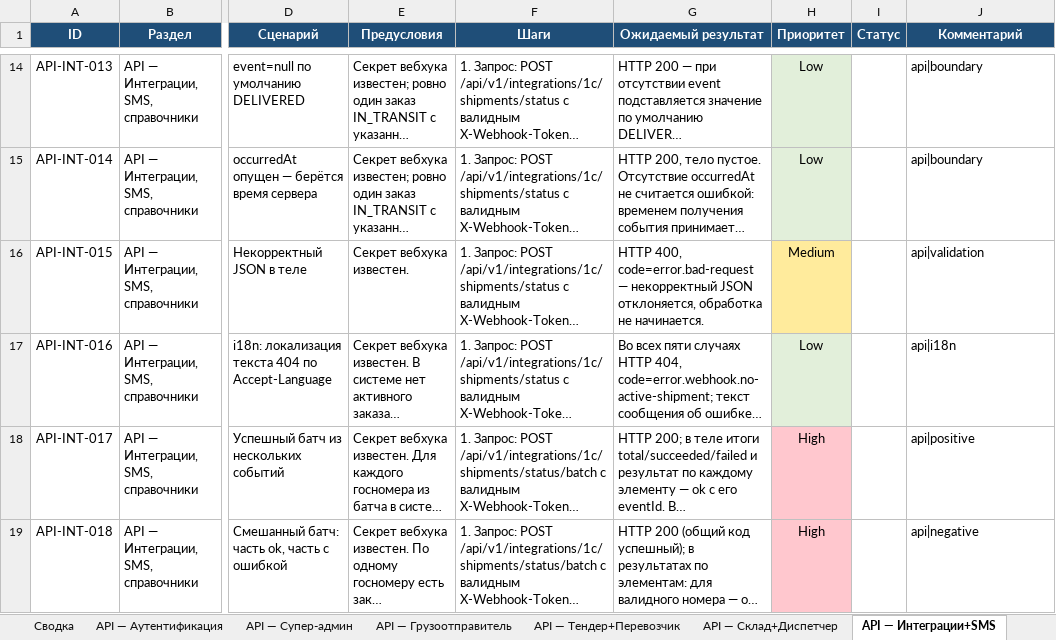
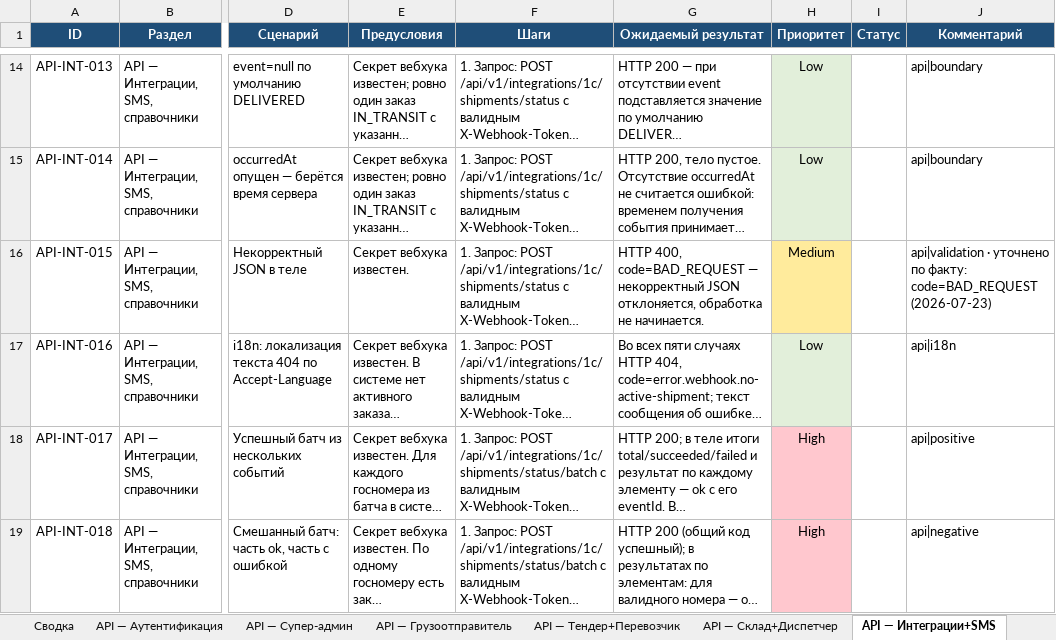
Before and after one commit to NawrizbekBegimbaev/manzil_autotest, an Excel workbook: docs/testcases/manzil-testcases-full.xlsx, sheet API — Интеграции+SMS, drawn as a sheet; only a part is shown, gaps mark what is left out; long unchanged cells end in …; values as stored, in another font and other column widths than the file's, no borders; the diff covers the shown part only; the diff names each change by its address in the sheet, - before the commit and + after, or states it on an @@ line.

```diff
--- a/docs/testcases/manzil-testcases-full.xlsx (sheet API — Интеграции+SMS)
+++ b/docs/testcases/manzil-testcases-full.xlsx (sheet API — Интеграции+SMS)
-G16 (Ожидаемый результат): HTTP 400, code=error.bad-request — некорректный…
+G16 (Ожидаемый результат): HTTP 400, code=BAD_REQUEST — некорректный…
-J16 (Комментарий): api|validation
+J16 (Комментарий): api|validation · уточнено по факту: code=BAD_REQUEST (2026-07-23)
```
Also changed, not shown: 13 edited cells elsewhere in this sheet, docs/testcases/manzil-api-testcases.xlsx, docs/testcases/manzil-mobile-testcases.xlsx, 5 other files.
